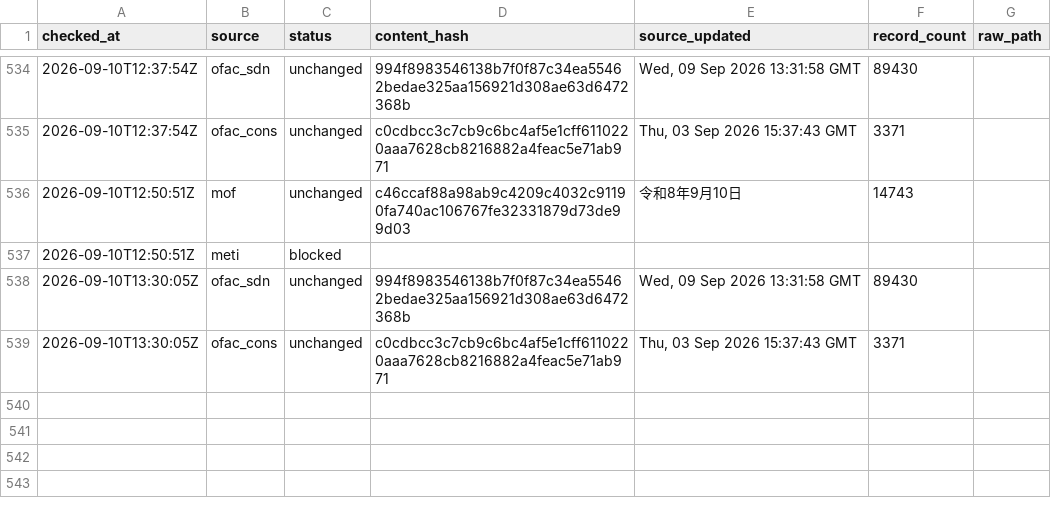
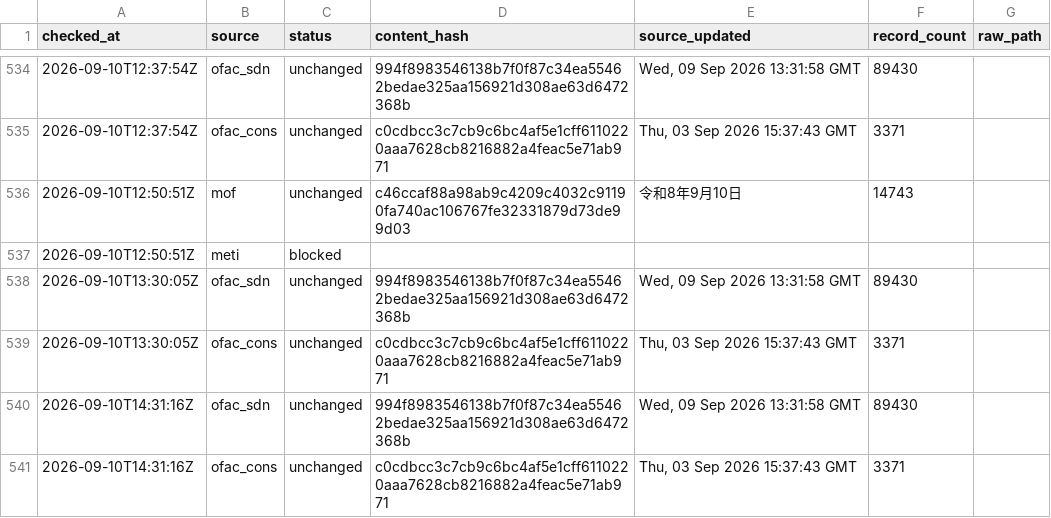
Before and after one commit to kenmizuno-cpu/sanctions-watch, a CSV file: data/heartbeat/2026-09.csv, drawn as a sheet; only a part is shown, gaps mark what is left out; the diff names each change by its address in the sheet, - before the commit and + after, or states it on an @@ line.

```diff
--- a/data/heartbeat/2026-09.csv
+++ b/data/heartbeat/2026-09.csv
+row 540: 2026-09-10T14:31:16Z | ofac_sdn | unchanged | 994f8983546138b7f0f87c34ea55462bedae325aa156921d308ae63d6472368b | Wed, 09 Sep 2026 13:31:58 GMT | 89430
+row 541: 2026-09-10T14:31:16Z | ofac_cons | unchanged | c0cdbcc3c7cb9c6bc4af5e1cff6110220aaa7628cb8216882a4feac5e71ab971 | Thu, 03 Sep 2026 15:37:43 GMT | 3371
```
Also changed, not shown: data/dashboard/status.csv, data/source_audit/2026-09.csv.
